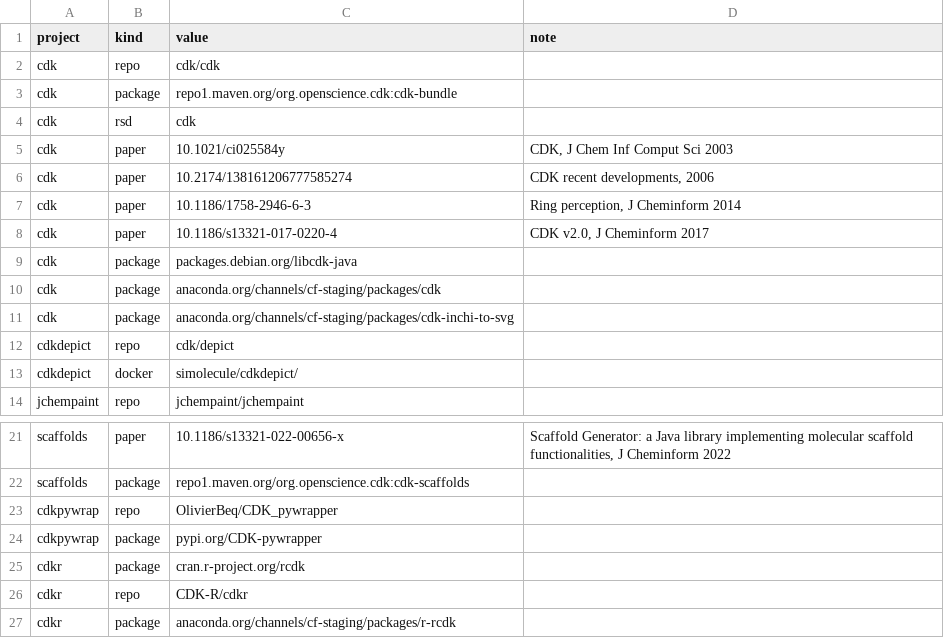
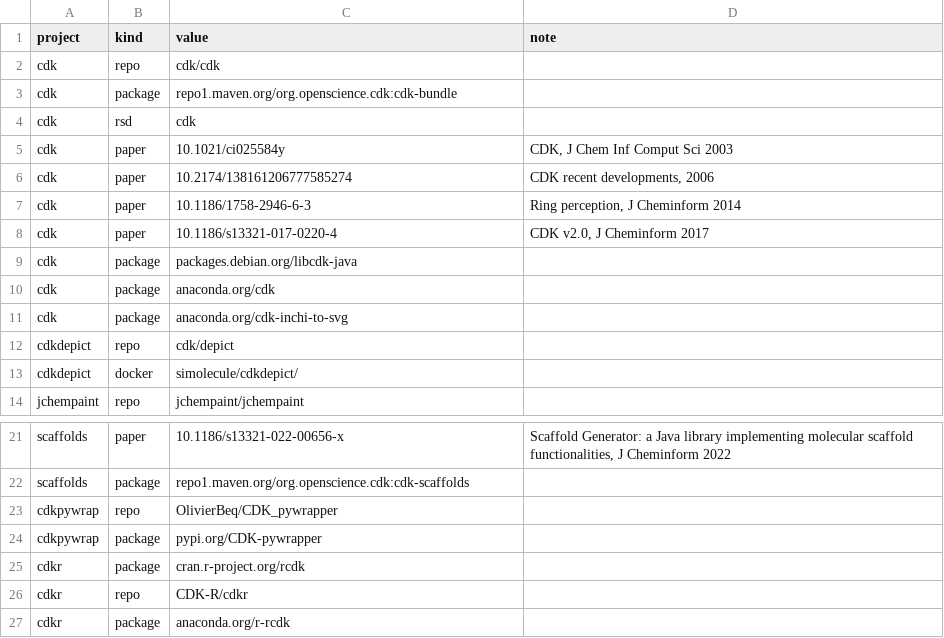
Before and after one commit to cdk/cdk-outputs, a CSV file: config/identifiers.csv, drawn as a sheet; only a part is shown, gaps mark what is left out.

Commit message:
Via syste.ms

```diff
--- a/config/identifiers.csv
+++ b/config/identifiers.csv
@@ -9,4 +9,4 @@ cdk,paper,10.1186/s13321-017-0220-4,"CDK v2.0, J Cheminform 2017"
 cdk,package,packages.debian.org/libcdk-java,
-cdk,package,anaconda.org/channels/cf-staging/packages/cdk
-cdk,package,anaconda.org/channels/cf-staging/packages/cdk-inchi-to-svg,
+cdk,package,anaconda.org/cdk
+cdk,package,anaconda.org/cdk-inchi-to-svg,
 cdkdepict,repo,cdk/depict,
@@ -26,2 +26,2 @@ cdkr,package,cran.r-project.org/rcdk,
 cdkr,repo,CDK-R/cdkr,
-cdkr,package,anaconda.org/channels/cf-staging/packages/r-rcdk,
+cdkr,package,anaconda.org/r-rcdk,
```
